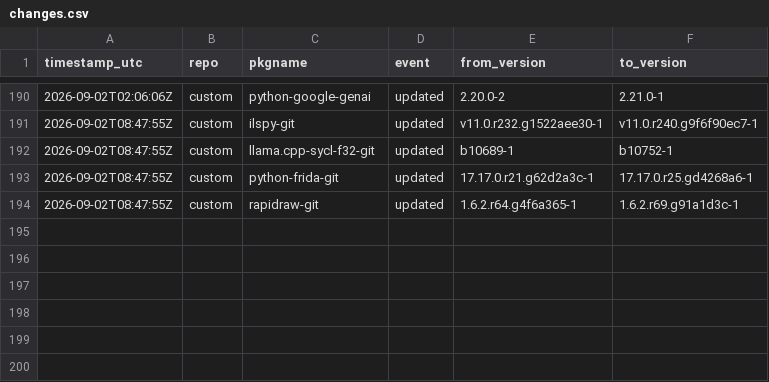
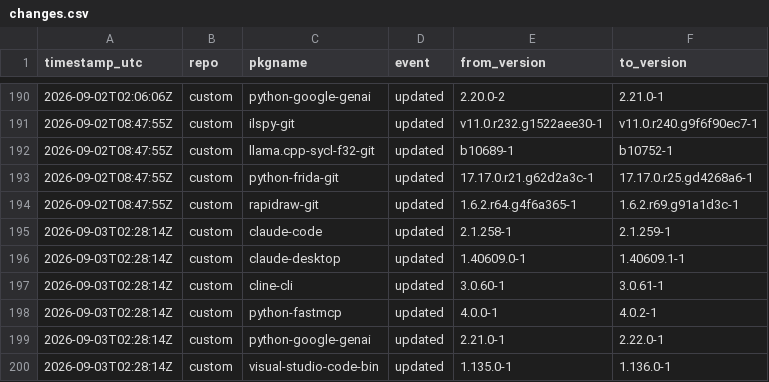
Before and after one commit to xerootg/xerootg.github.io, a CSV file: data/changes.csv, drawn as a sheet; only a part is shown, gaps mark what is left out; the diff names each change by its address in the sheet, - before the commit and + after, or states it on an @@ line.

```diff
--- a/data/changes.csv
+++ b/data/changes.csv
+row 195: 2026-09-03T02:28:14Z | custom | claude-code | updated | 2.1.258-1 | 2.1.259-1
+row 196: 2026-09-03T02:28:14Z | custom | claude-desktop | updated | 1.40609.0-1 | 1.40609.1-1
+row 197: 2026-09-03T02:28:14Z | custom | cline-cli | updated | 3.0.60-1 | 3.0.61-1
+row 198: 2026-09-03T02:28:14Z | custom | python-fastmcp | updated | 4.0.0-1 | 4.0.2-1
+row 199: 2026-09-03T02:28:14Z | custom | python-google-genai | updated | 2.21.0-1 | 2.22.0-1
+row 200: 2026-09-03T02:28:14Z | custom | visual-studio-code-bin | updated | 1.135.0-1 | 1.136.0-1
```
Also changed, not shown: data/packages.csv, 2 other files.
